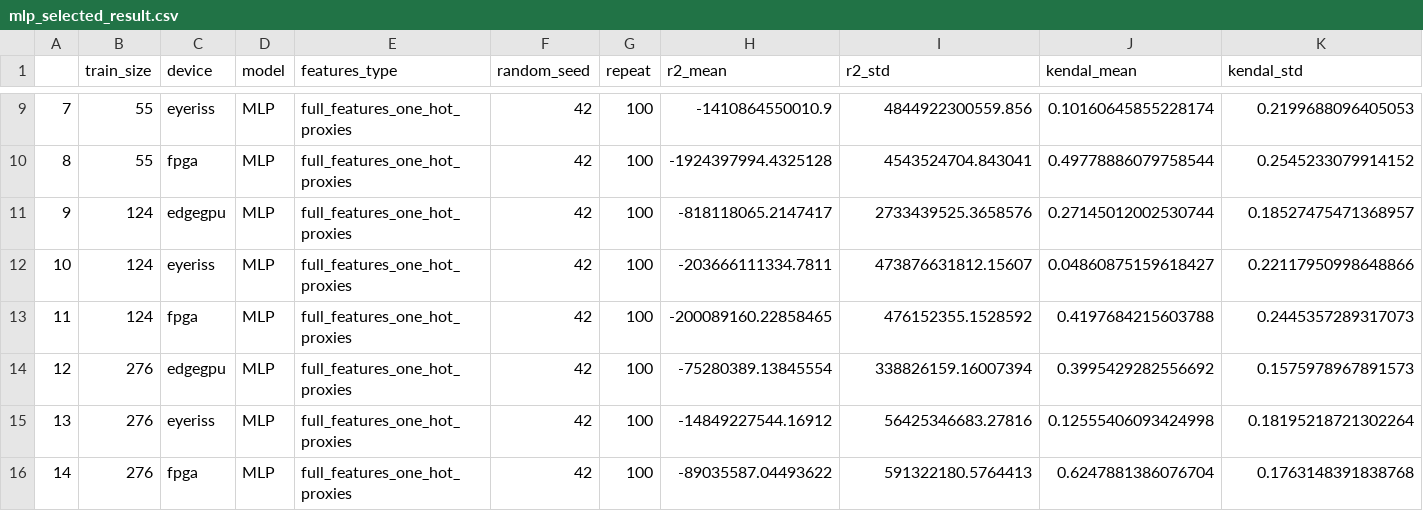
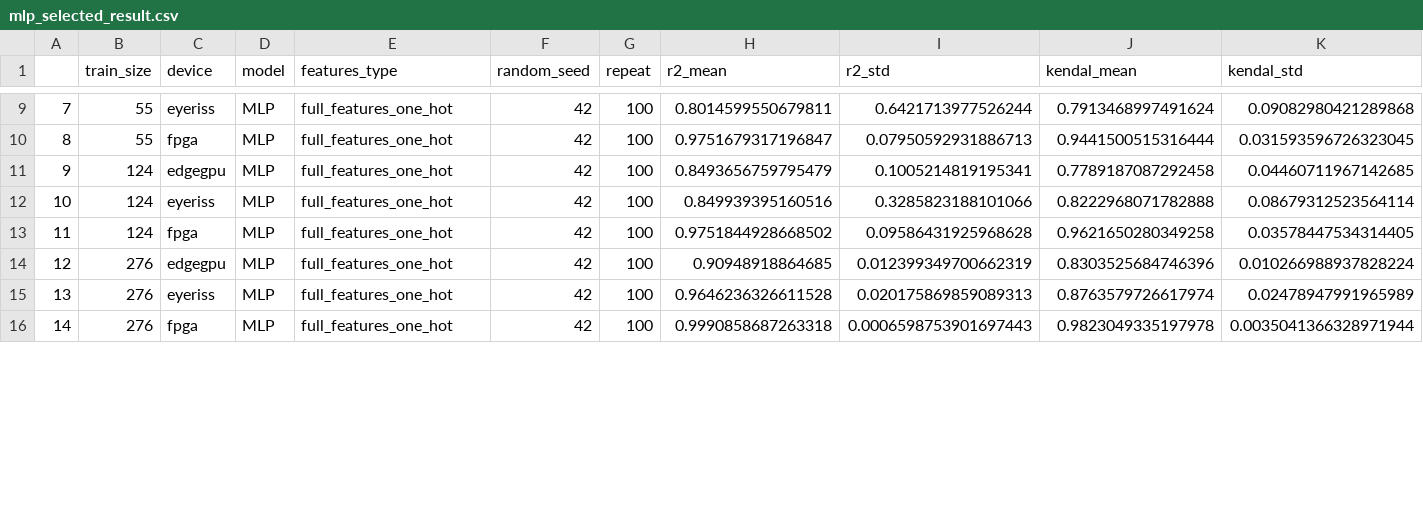
Before and after one commit to PetraVidnerova/performance_prediction, a CSV file: results/mlp_selected_result.csv, drawn as a sheet; only a part is shown, gaps mark what is left out; the diff covers the shown part only.

```diff
--- a/results/mlp_selected_result.csv
+++ b/results/mlp_selected_result.csv
@@ -9,8 +9,8 @@
-7,55,eyeriss,MLP,full_features_one_hot_proxies,42,100,-1410864550010.9,4844922300559.856,0.10160645855228174,0.2199688096405053
-8,55,fpga,MLP,full_features_one_hot_proxies,42,100,-1924397994.4325128,4543524704.843041,0.49778886079758544,0.2545233079914152
-9,124,edgegpu,MLP,full_features_one_hot_proxies,42,100,-818118065.2147417,2733439525.3658576,0.27145012002530744,0.18527475471368957
-10,124,eyeriss,MLP,full_features_one_hot_proxies,42,100,-203666111334.7811,473876631812.15607,0.04860875159618427,0.22117950998648866
-11,124,fpga,MLP,full_features_one_hot_proxies,42,100,-200089160.22858465,476152355.1528592,0.4197684215603788,0.2445357289317073
-12,276,edgegpu,MLP,full_features_one_hot_proxies,42,100,-75280389.13845554,338826159.16007394,0.3995429282556692,0.1575978967891573
-13,276,eyeriss,MLP,full_features_one_hot_proxies,42,100,-14849227544.16912,56425346683.27816,0.12555406093424998,0.18195218721302264
-14,276,fpga,MLP,full_features_one_hot_proxies,42,100,-89035587.04493622,591322180.5764413,0.6247881386076704,0.1763148391838768
+7,55,eyeriss,MLP,full_features_one_hot,42,100,0.8014599550679811,0.6421713977526244,0.7913468997491624,0.09082980421289868
+8,55,fpga,MLP,full_features_one_hot,42,100,0.9751679317196847,0.07950592931886713,0.9441500515316444,0.031593596726323045
+9,124,edgegpu,MLP,full_features_one_hot,42,100,0.8493656759795479,0.1005214819195341,0.7789187087292458,0.04460711967142685
+10,124,eyeriss,MLP,full_features_one_hot,42,100,0.849939395160516,0.3285823188101066,0.8222968071782888,0.08679312523564114
+11,124,fpga,MLP,full_features_one_hot,42,100,0.9751844928668502,0.09586431925968628,0.9621650280349258,0.03578447534314405
+12,276,edgegpu,MLP,full_features_one_hot,42,100,0.90948918864685,0.012399349700662319,0.8303525684746396,0.010266988937828224
+13,276,eyeriss,MLP,full_features_one_hot,42,100,0.9646236326611528,0.020175869859089313,0.8763579726617974,0.02478947991965989
+14,276,fpga,MLP,full_features_one_hot,42,100,0.9990858687263318,0.0006598753901697443,0.9823049335197978,0.0035041366328971944
```
Also changed, not shown: 110 edited cells elsewhere in this file.
